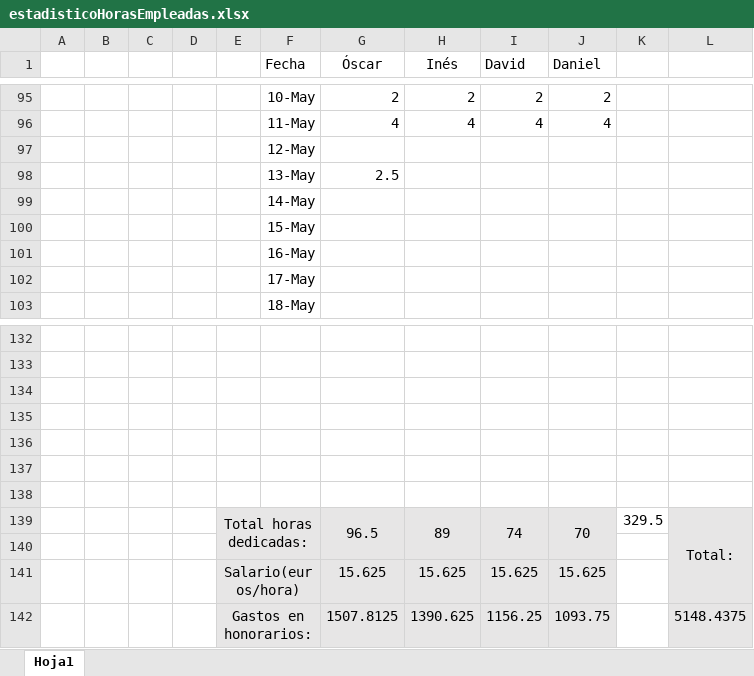
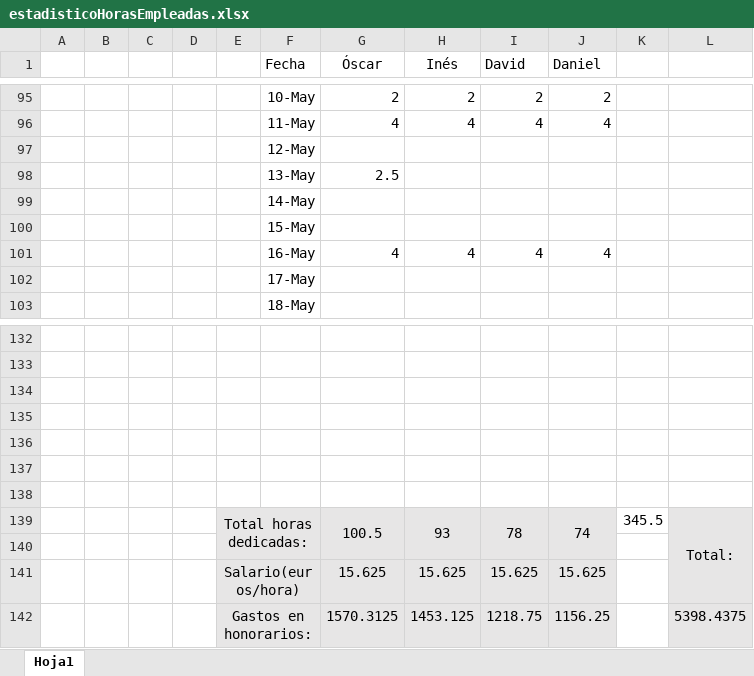
Before and after one commit to OscarMartinn/TallerDeProyectos2, an Excel workbook: estadisticoHorasEmpleadas.xlsx, sheet Hoja1, drawn as a sheet; only a part is shown, gaps mark what is left out; values as stored, in another font and other column widths than the file's, no borders; charts and pictures not drawn; removed rows and columns are numbered as before the commit, all else as after; the diff names each change by its address in the sheet, - before the commit and + after, or states it on an @@ line.

```diff
--- a/estadisticoHorasEmpleadas.xlsx (sheet Hoja1)
+++ b/estadisticoHorasEmpleadas.xlsx (sheet Hoja1)
-row 101:  |  |  |  |  | 16-May
+row 101:  |  |  |  |  | 16-May | 4 | 4 | 4 | 4
-row 139:  |  |  |  | Total horas dedicadas: |  | 96.5 | 89 | 74 | 70 | 329.5 | Total:
+row 139:  |  |  |  | Total horas dedicadas: |  | 100.5 | 93 | 78 | 74 | 345.5 | Total:
-row 142:  |  |  |  | Gastos en honorarios: |  | 1507.8125 | 1390.625 | 1156.25 | 1093.75 |  | 5148.4375
+row 142:  |  |  |  | Gastos en honorarios: |  | 1570.3125 | 1453.125 | 1218.75 | 1156.25 |  | 5398.4375
```
Also changed, not shown: charts or pictures, 1 other file.
